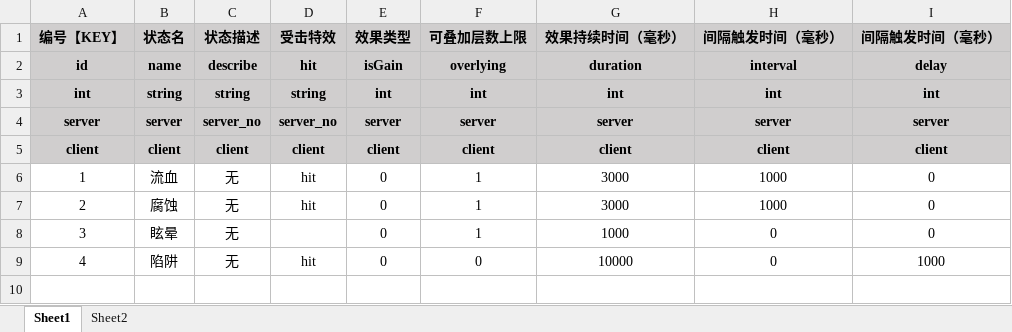
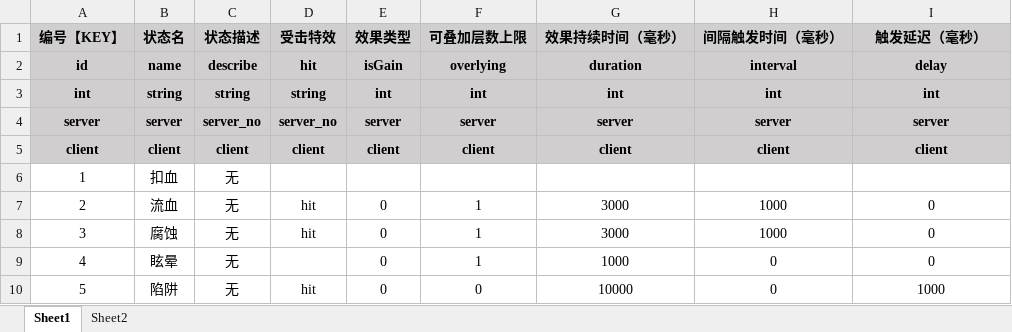
Before and after one commit to FU1W/luckyDrawHero, an Excel workbook: excel/Buff_增益效果表.xlsx, sheet Sheet1, drawn as a sheet; values as stored, in another font and other column widths than the file's, no borders; the diff names each change by its address in the sheet, - before the commit and + after, or states it on an @@ line.

```diff
--- a/excel/Buff_增益效果表.xlsx (sheet Sheet1)
+++ b/excel/Buff_增益效果表.xlsx (sheet Sheet1)
-I1: 间隔触发时间（毫秒）
+I1: 触发延迟（毫秒）
-B6 (状态名): 流血
+B6 (状态名): 扣血
-D6 (受击特效): hit
+D6 (受击特效): (empty)
-E6 (效果类型): 0
+E6 (效果类型): (empty)
-F6 (可叠加层数上限): 1
+F6 (可叠加层数上限): (empty)
-G6 (效果持续时间（毫秒）): 3000
+G6 (效果持续时间（毫秒）): (empty)
-H6 (间隔触发时间（毫秒）): 1000
+H6 (间隔触发时间（毫秒）): (empty)
-I6 (触发延迟（毫秒）): 0
+I6 (触发延迟（毫秒）): (empty)
-B7 (状态名): 腐蚀
+B7 (状态名): 流血
-B8 (状态名): 眩晕
+B8 (状态名): 腐蚀
-D8 (受击特效): (empty)
+D8 (受击特效): hit
-G8 (效果持续时间（毫秒）): 1000
+G8 (效果持续时间（毫秒）): 3000
-H8 (间隔触发时间（毫秒）): 0
+H8 (间隔触发时间（毫秒）): 1000
-B9 (状态名): 陷阱
+B9 (状态名): 眩晕
-D9 (受击特效): hit
+D9 (受击特效): (empty)
-F9 (可叠加层数上限): 0
+F9 (可叠加层数上限): 1
-G9 (效果持续时间（毫秒）): 10000
+G9 (效果持续时间（毫秒）): 1000
-I9 (触发延迟（毫秒）): 1000
+I9 (触发延迟（毫秒）): 0
+row 10: 5 | 陷阱 | 无 | hit | 0 | 0 | 10000 | 0 | 1000
```
Also changed, not shown: excel/Skill_技能表.xlsx, 5 other files.
